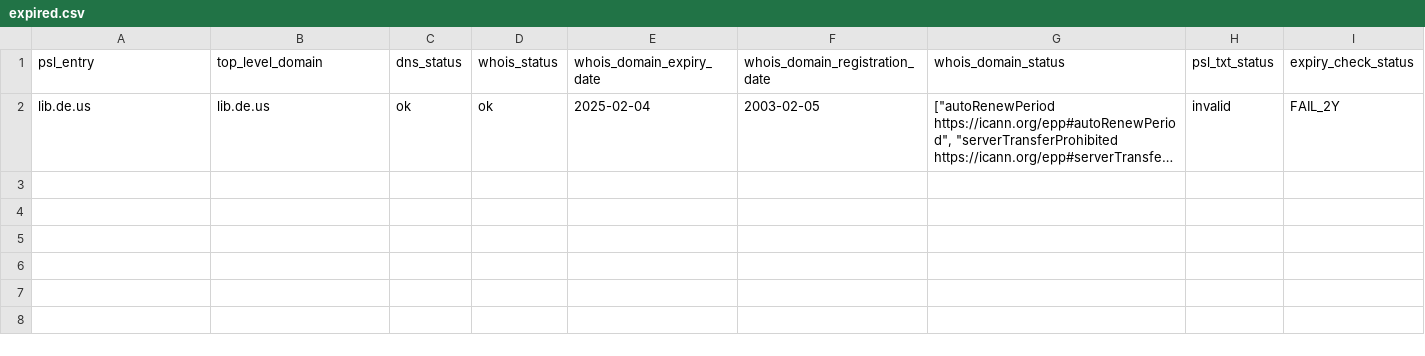
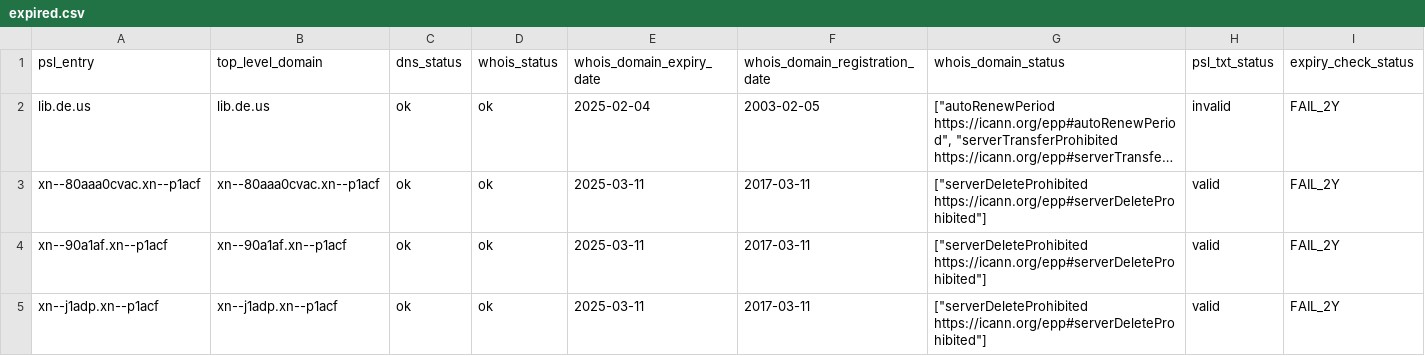
Before and after one commit to groundcat/PSL-private-domains-checker, a CSV file: data/expired.csv, drawn as a sheet; long unchanged cells end in …; the diff names each change by its address in the sheet, - before the commit and + after, or states it on an @@ line.

```diff
--- a/data/expired.csv
+++ b/data/expired.csv
+row 3: xn--80aaa0cvac.xn--p1acf | xn--80aaa0cvac.xn--p1acf | ok | ok | 2025-03-11 | 2017-03-11 | ["serverDeleteProhibited https://icann.org/epp#serverDeleteProhibited"] | valid | FAIL_2Y
+row 4: xn--90a1af.xn--p1acf | xn--90a1af.xn--p1acf | ok | ok | 2025-03-11 | 2017-03-11 | ["serverDeleteProhibited https://icann.org/epp#serverDeleteProhibited"] | valid | FAIL_2Y
+row 5: xn--j1adp.xn--p1acf | xn--j1adp.xn--p1acf | ok | ok | 2025-03-11 | 2017-03-11 | ["serverDeleteProhibited https://icann.org/epp#serverDeleteProhibited"] | valid | FAIL_2Y
```
Also changed, not shown: data/all.csv, data/expiry_less_than_2yrs.csv, 2 other files.
